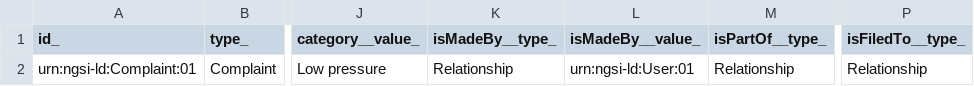
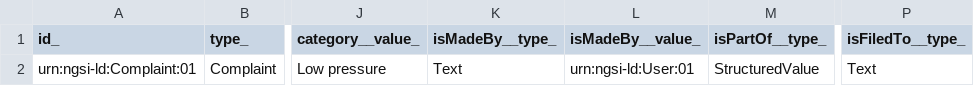
Before and after one commit to smart-data-models/dataModel.CallComplaints, a CSV file: Complaint/examples/example-normalized.json.csv, drawn as a sheet; only a part is shown, gaps mark what is left out; the diff names each change by its address in the sheet, - before the commit and + after, or states it on an @@ line.

Commit message:
Exported example to csv example-normalized.json

```diff
--- a/Complaint/examples/example-normalized.json.csv
+++ b/Complaint/examples/example-normalized.json.csv
-K2 (isMadeBy__type_): Relationship
+K2 (isMadeBy__type_): Text
-M2 (isPartOf__type_): Relationship
+M2 (isPartOf__type_): StructuredValue
-P2 (isFiledTo__type_): Relationship
+P2 (isFiledTo__type_): Text
```
